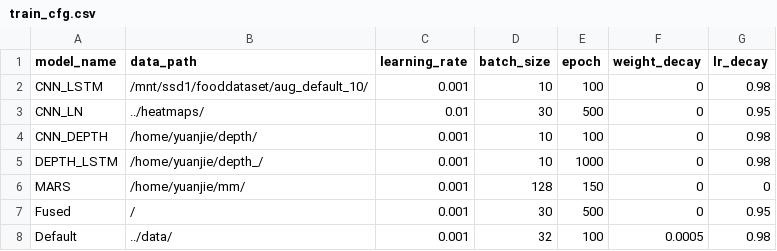
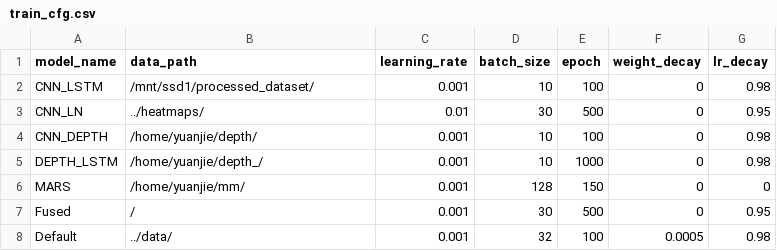
Before and after one commit to yuanjiechen/FHAR, a CSV file: train_cfg.csv, drawn as a sheet.

Commit message:
new_dataset

```diff
--- a/train_cfg.csv
+++ b/train_cfg.csv
@@ -1,3 +1,3 @@
 model_name,data_path,learning_rate,batch_size,epoch,weight_decay,lr_decay
-CNN_LSTM,/mnt/ssd1/fooddataset/aug_default_10/, 0.001, 10, 100, 0, 0.98
+CNN_LSTM,/mnt/ssd1/processed_dataset/, 0.001, 10, 100, 0, 0.98
 CNN_LN,../heatmaps/, 0.01, 30, 500, 0, 0.95
```
Also changed, not shown: 3 other files.
